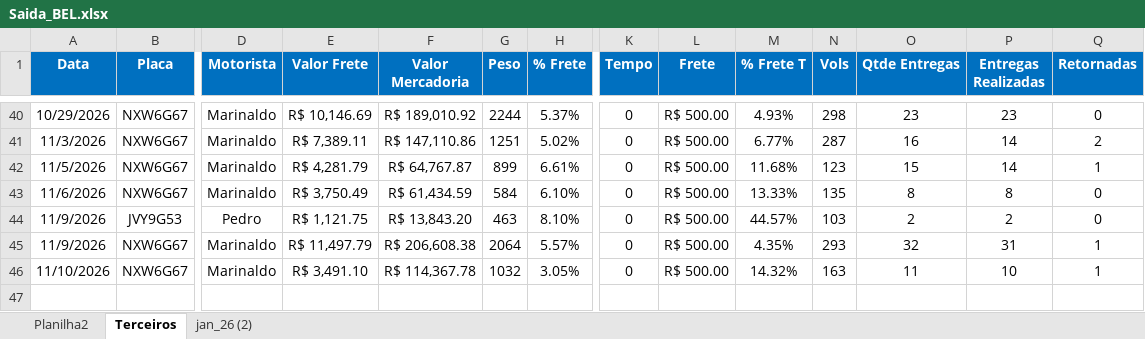
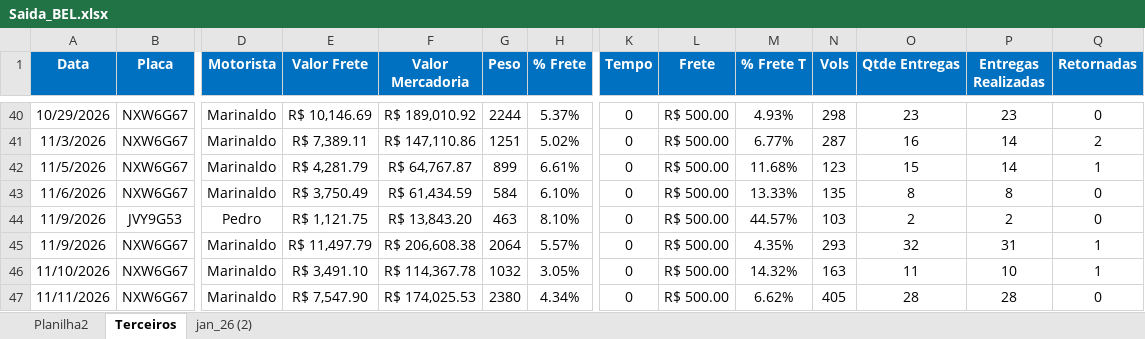
Before and after one commit to Manoel-Diger/saida_veiculo_bel, an Excel workbook: Saida_BEL.xlsx, sheet Terceiros, drawn as a sheet; only a part is shown, gaps mark what is left out; values as stored, in another font and other column widths than the file's, no borders; conditional formats and table styles not drawn; rows hold the shown columns only; the diff names each change by its address in the sheet, - before the commit and + after, or states it on an @@ line.

```diff
--- a/Saida_BEL.xlsx (sheet Terceiros)
+++ b/Saida_BEL.xlsx (sheet Terceiros)
+row 47: 11/11/2026 | NXW6G67 | Marinaldo | R$ 7,547.90 | R$ 174,025.53 | 2380 | 4.34% | 0 | R$ 500.00 | 6.62% | 405 | 28 | 28 | 0
```
Also changed, not shown: sheet jan_26 (2), 1 other file.
